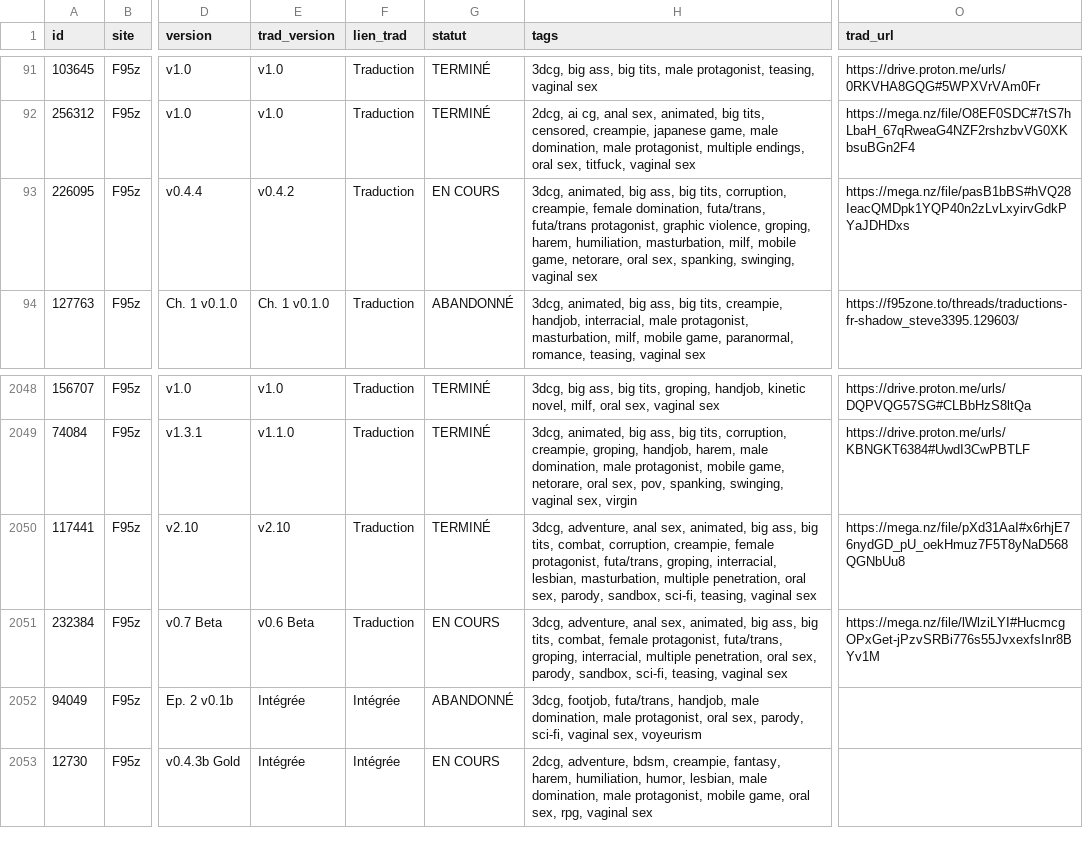
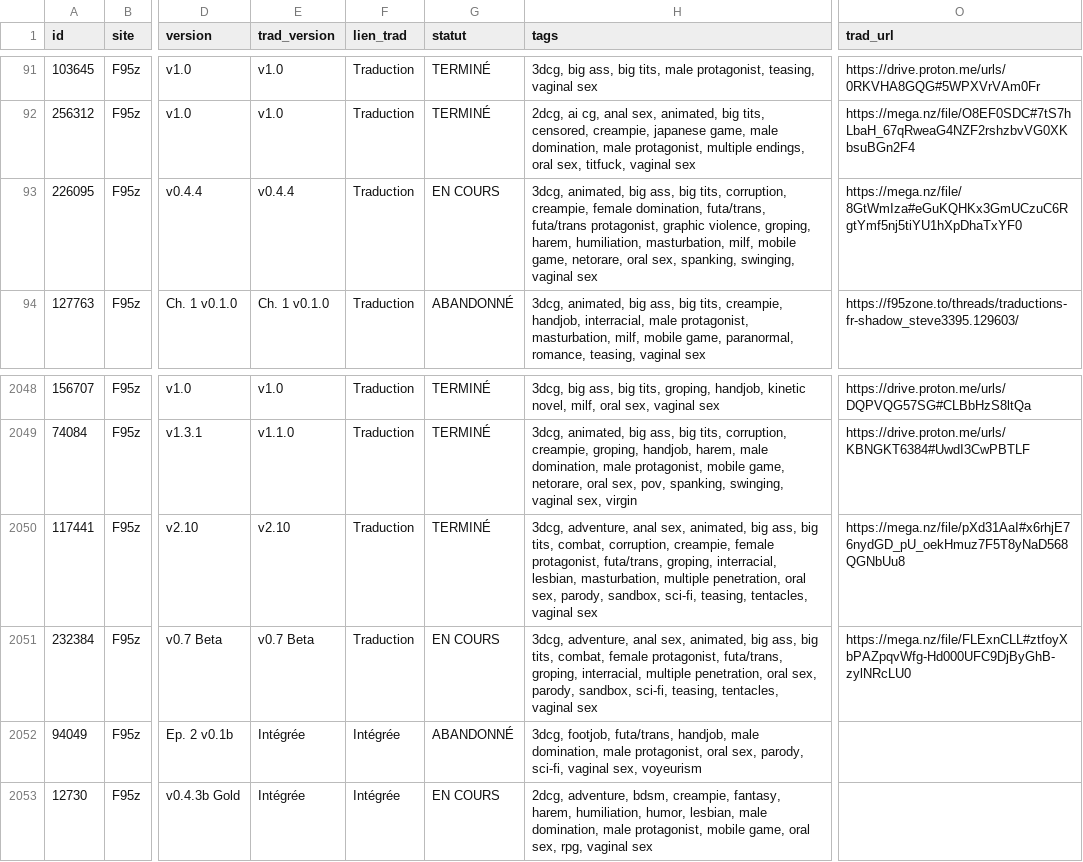
Before and after one commit to TheBlackCat47/F95_Game_Translate_FR, a CSV file: data/jeux.csv, drawn as a sheet; only a part is shown, gaps mark what is left out; the diff names each change by its address in the sheet, - before the commit and + after, or states it on an @@ line.

```diff
--- a/data/jeux.csv
+++ b/data/jeux.csv
-E93 (trad_version): v0.4.2
+E93 (trad_version): v0.4.4
-O93 (trad_url): https://mega.nz/file/pasB1bBS#hVQ28IeacQMDpk1YQP40n2zLvLxyirvGdkPYaJDHDxs
+O93 (trad_url): https://mega.nz/file/8GtWmIza#eGuKQHKx3GmUCzuC6RgtYmf5nj5tiYU1hXpDhaTxYF0
-H2050 (tags): …sci-fi, teasing, vaginal sex
+H2050 (tags): …sci-fi, teasing, tentacles, vaginal sex
-E2051 (trad_version): v0.6 Beta
+E2051 (trad_version): v0.7 Beta
-H2051 (tags): …sci-fi, teasing, vaginal sex
+H2051 (tags): …sci-fi, teasing, tentacles, vaginal sex
-O2051 (trad_url): https://mega.nz/file/lWlziLYI#HucmcgOPxGet-jPzvSRBi776s55JvxexfsInr8BYv1M
+O2051 (trad_url): https://mega.nz/file/FLExnCLL#ztfoyXbPAZpqvWfg-Hd000UFC9DjByGhB-zylNRcLU0
```
Also changed, not shown: data/maj.csv, 8 other files.
